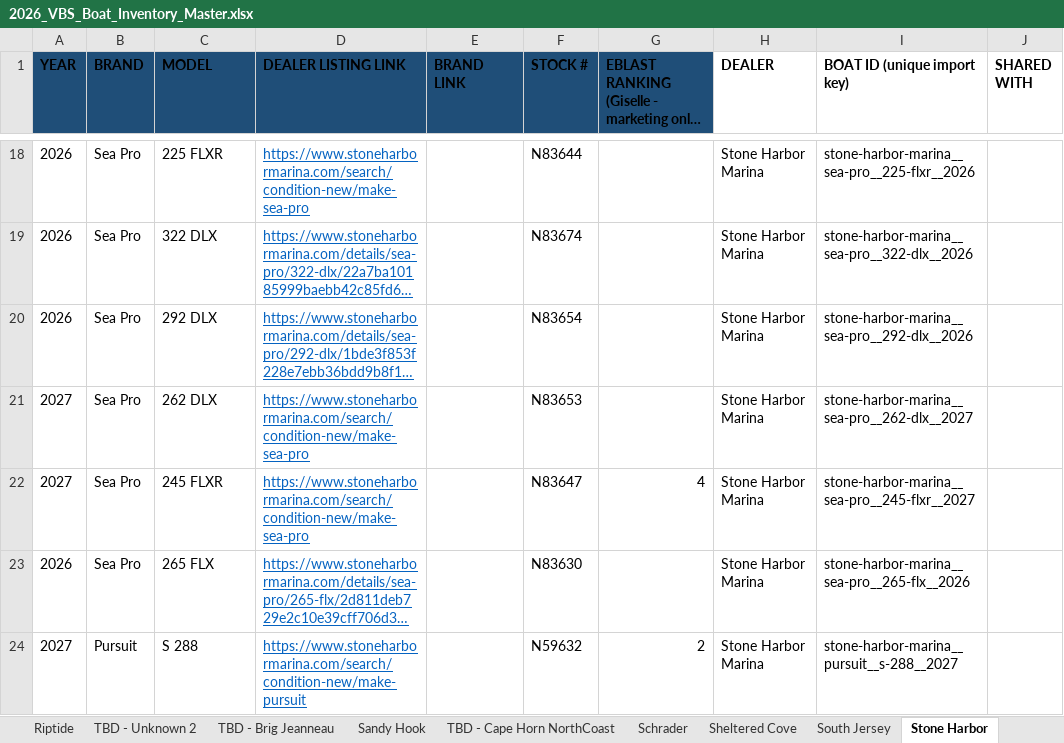
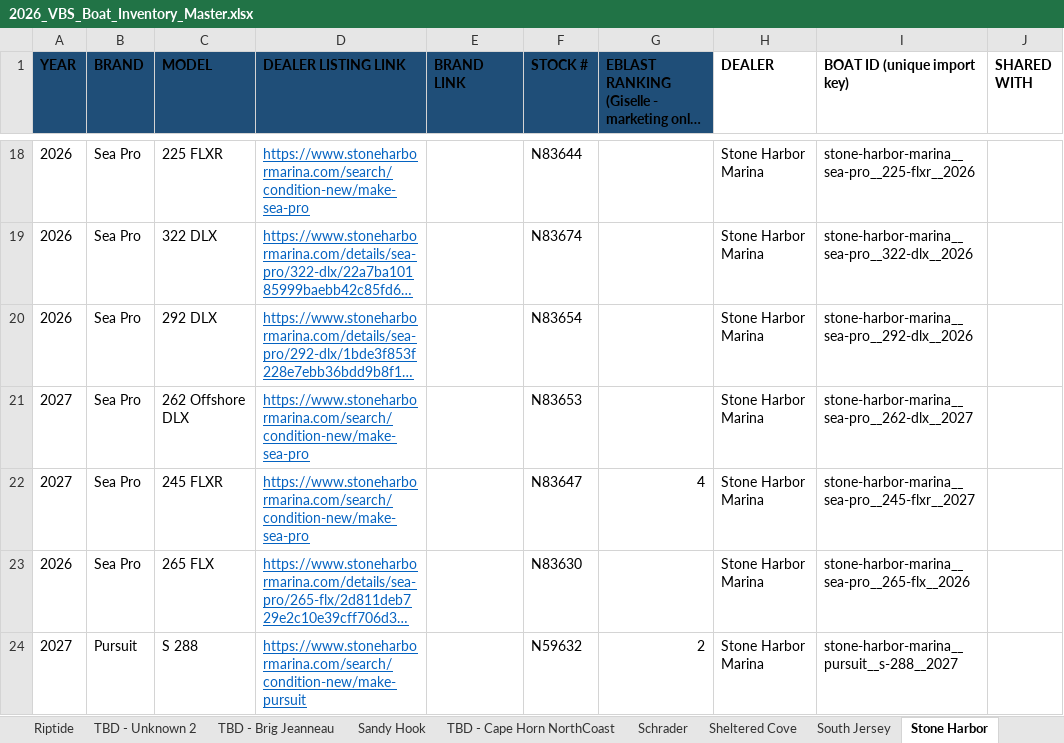
Before and after one commit to jondigital1/virtualboatshow, an Excel workbook: data/2026_VBS_Boat_Inventory_Master.xlsx, sheet Stone Harbor, drawn as a sheet; only a part is shown, gaps mark what is left out; long unchanged cells end in …; values as stored, in another font and other column widths than the file's, no borders; the diff names each change by its address in the sheet, - before the commit and + after, or states it on an @@ line.

```diff
--- a/data/2026_VBS_Boat_Inventory_Master.xlsx (sheet Stone Harbor)
+++ b/data/2026_VBS_Boat_Inventory_Master.xlsx (sheet Stone Harbor)
-C21 (MODEL): 262 DLX
+C21 (MODEL): 262 Offshore DLX
```
Also changed, not shown: sheet NJ Outboards, sheet Clarks Landing, sheet Notes, sheet D&R, 3 other files.
